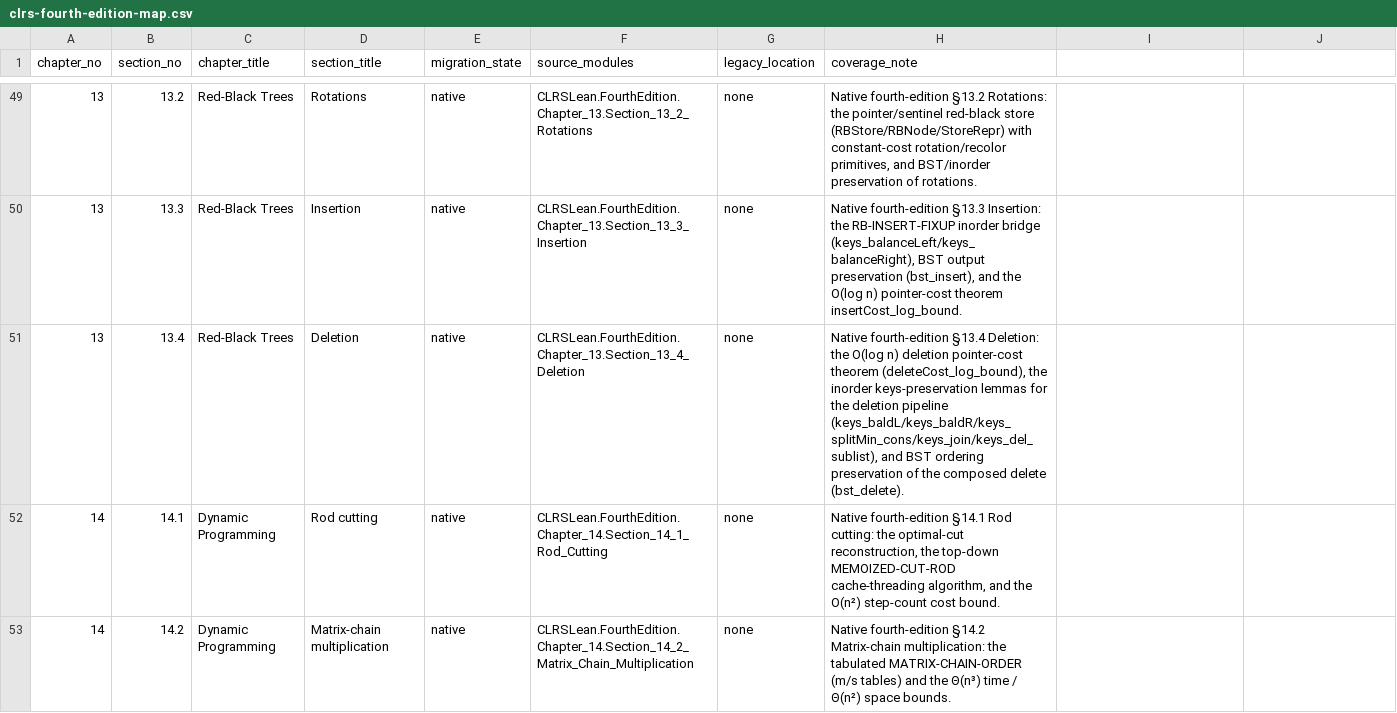
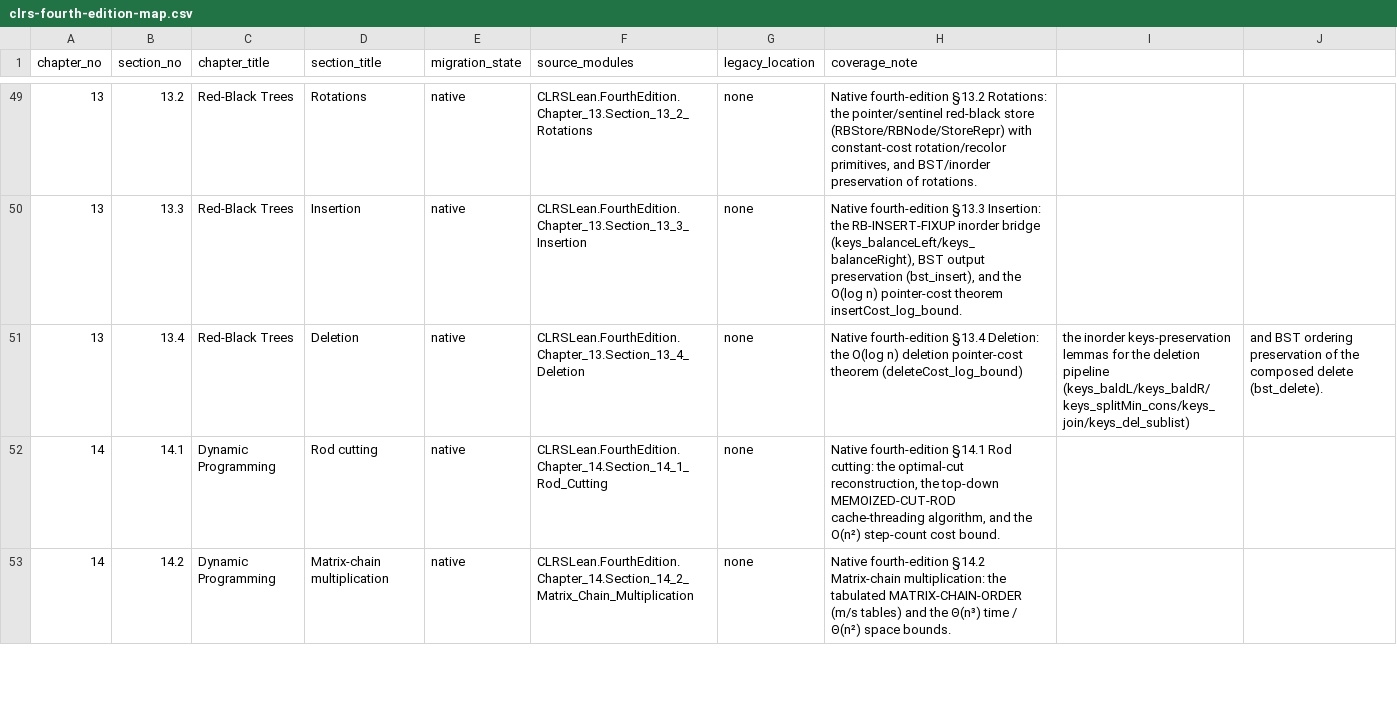
Before and after one commit to TankTechnology/CLRS-Lean, a CSV file: docs/clrs-fourth-edition-map.csv, drawn as a sheet; only a part is shown, gaps mark what is left out; the diff covers the shown part only.

```diff
--- a/docs/clrs-fourth-edition-map.csv
+++ b/docs/clrs-fourth-edition-map.csv
@@ -50,3 +50,3 @@ chapter_no,section_no,chapter_title,section_title,migration_state,source_modules
 13,13.3,Red-Black Trees,Insertion,native,CLRSLean.FourthEdition.Chapter_13.Section_13_3_Insertion,none,"Native fourth-edition §13.3 Insertion: the RB-INSERT-FIXUP inorder bridge (keys_balanceLeft/keys_balanceRight), BST output preservation (bst_insert), and the O(log n) pointer-cost theorem insertCost_log_bound."
-13,13.4,Red-Black Trees,Deletion,native,CLRSLean.FourthEdition.Chapter_13.Section_13_4_Deletion,none,"Native fourth-edition §13.4 Deletion: the O(log n) deletion pointer-cost theorem (deleteCost_log_bound), the inorder keys-preservation lemmas for the deletion pipeline (keys_baldL/keys_baldR/keys_splitMin_cons/keys_join/keys_del_sublist), and BST ordering preservation of the composed delete (bst_delete)."
+13,13.4,Red-Black Trees,Deletion,native,CLRSLean.FourthEdition.Chapter_13.Section_13_4_Deletion,none,Native fourth-edition §13.4 Deletion: the O(log n) deletion pointer-cost theorem (deleteCost_log_bound), the inorder keys-preservation lemmas for the deletion pipeline (keys_baldL/keys_baldR/keys_splitMin_cons/keys_join/keys_del_sublist), and BST ordering preservation of the composed delete (bst_delete).
 14,14.1,Dynamic Programming,Rod cutting,native,CLRSLean.FourthEdition.Chapter_14.Section_14_1_Rod_Cutting,none,"Native fourth-edition §14.1 Rod cutting: the optimal-cut reconstruction, the top-down MEMOIZED-CUT-ROD cache-threading algorithm, and the O(n²) step-count cost bound."
```
Also changed, not shown: 3 edited cells elsewhere in this file, 7 other files.
